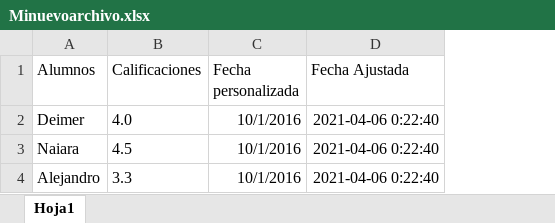
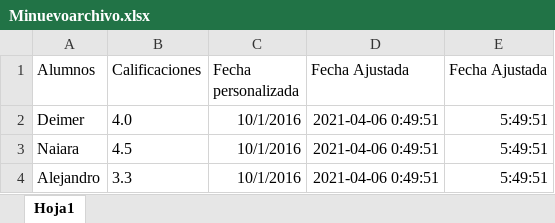
Before and after one commit to deimergiraldo/dia_20_05abril, an Excel workbook: Minuevoarchivo.xlsx, sheet Hoja1, drawn as a sheet; values as stored, in another font and other column widths than the file's, no borders; the diff names each change by its address in the sheet, - before the commit and + after, or states it on an @@ line.

```diff
--- a/Minuevoarchivo.xlsx (sheet Hoja1)
+++ b/Minuevoarchivo.xlsx (sheet Hoja1)
+column E (Fecha Ajustada), rows 2-4: all 5:49:51
-D2:D4 (Fecha Ajustada): 2021-04-06 0:22:40
+D2:D4 (Fecha Ajustada): 2021-04-06 0:49:51
```
Also changed, not shown: 2 other files.
